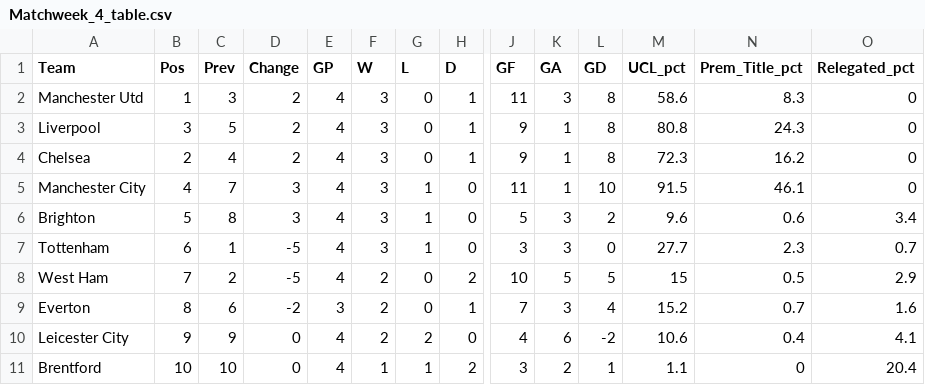
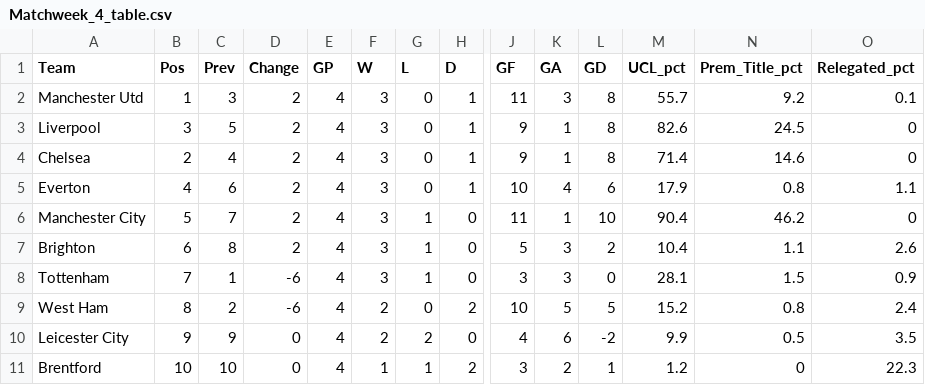
Before and after one commit to weaversd/EPL_2021-2022, a CSV file: current_table_output/Matchweek_4_table.csv, drawn as a sheet; only a part is shown, gaps mark what is left out; removed rows and columns are numbered as before the commit, all else as after; rows hold the shown columns only; the diff covers the shown part only; the diff names each change by its address in the sheet, - before the commit and + after, or states it on an @@ line.

```diff
--- a/current_table_output/Matchweek_4_table.csv
+++ b/current_table_output/Matchweek_4_table.csv
-M2 (UCL_pct): 58.6
+M2 (UCL_pct): 55.7
-N2 (Prem_Title_pct): 8.3
+N2 (Prem_Title_pct): 9.2
-O2 (Relegated_pct): 0
+O2 (Relegated_pct): 0.1
-M3 (UCL_pct): 80.8
+M3 (UCL_pct): 82.6
-N3 (Prem_Title_pct): 24.3
+N3 (Prem_Title_pct): 24.5
-M4 (UCL_pct): 72.3
+M4 (UCL_pct): 71.4
-N4 (Prem_Title_pct): 16.2
+N4 (Prem_Title_pct): 14.6
+row 5: Everton | 4 | 6 | 2 | 4 | 3 | 0 | 1 | 10 | 4 | 6 | 17.9 | 0.8 | 1.1
-B6 (Pos): 4
+B6 (Pos): 5
-D6:D7 (Change): 3
+D6:D7 (Change): 2
-M6 (UCL_pct): 91.5
+M6 (UCL_pct): 90.4
-N6 (Prem_Title_pct): 46.1
+N6 (Prem_Title_pct): 46.2
-B7 (Pos): 5
+B7 (Pos): 6
-M7 (UCL_pct): 9.6
+M7 (UCL_pct): 10.4
-N7 (Prem_Title_pct): 0.6
+N7 (Prem_Title_pct): 1.1
-O7 (Relegated_pct): 3.4
+O7 (Relegated_pct): 2.6
-B8 (Pos): 6
+B8 (Pos): 7
-D8:D9 (Change): -5
+D8:D9 (Change): -6
-M8 (UCL_pct): 27.7
+M8 (UCL_pct): 28.1
-N8 (Prem_Title_pct): 2.3
+N8 (Prem_Title_pct): 1.5
-O8 (Relegated_pct): 0.7
+O8 (Relegated_pct): 0.9
-B9 (Pos): 7
+B9 (Pos): 8
-M9 (UCL_pct): 15
+M9 (UCL_pct): 15.2
-N9 (Prem_Title_pct): 0.5
+N9 (Prem_Title_pct): 0.8
-O9 (Relegated_pct): 2.9
+O9 (Relegated_pct): 2.4
-row 9: Everton | 8 | 6 | -2 | 3 | 2 | 0 | 1 | 7 | 3 | 4 | 15.2 | 0.7 | 1.6
-M10 (UCL_pct): 10.6
+M10 (UCL_pct): 9.9
-N10 (Prem_Title_pct): 0.4
+N10 (Prem_Title_pct): 0.5
-O10 (Relegated_pct): 4.1
+O10 (Relegated_pct): 3.5
-M11 (UCL_pct): 1.1
+M11 (UCL_pct): 1.2
-O11 (Relegated_pct): 20.4
+O11 (Relegated_pct): 22.3
```
Also changed, not shown: 27 edited cells elsewhere in this file, SPI_tables/Matchweek_4_SPI.csv, 30 other files.
